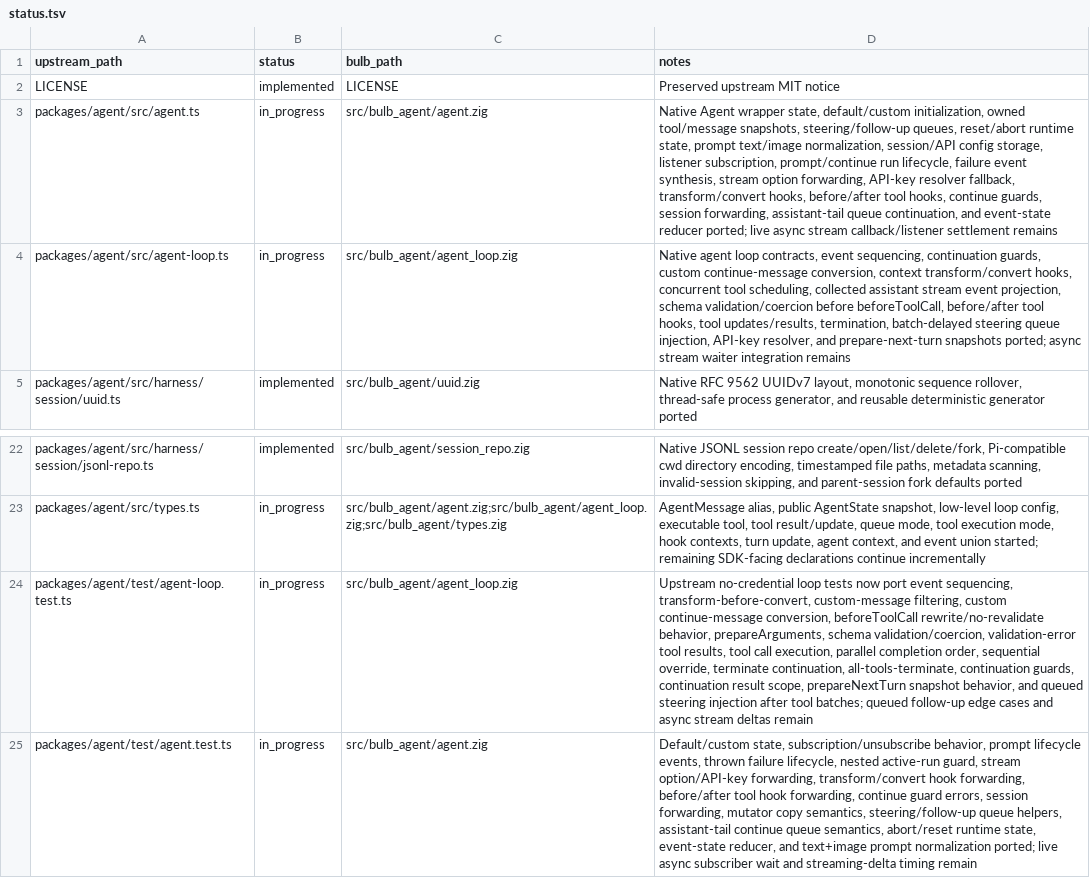
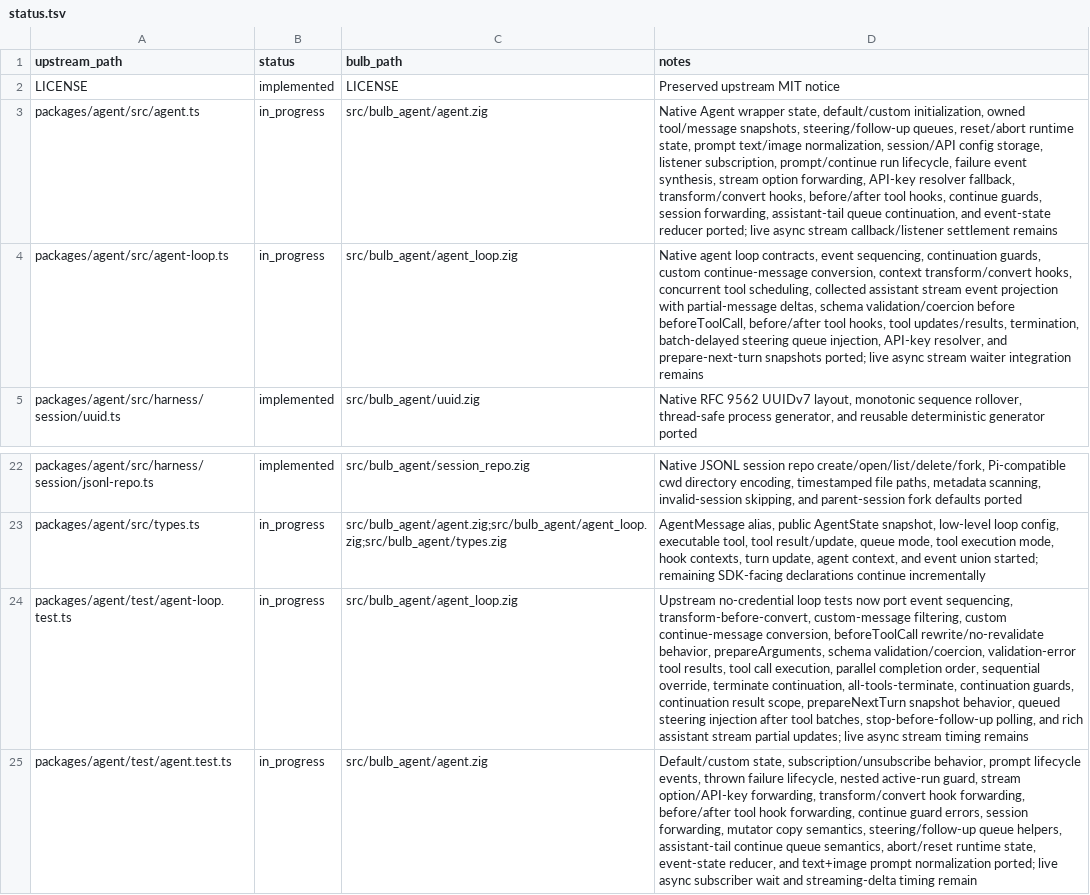
Before and after one commit to anggakhrsma/bulb, a TSV file: parity/status.tsv, drawn as a sheet; only a part is shown, gaps mark what is left out; the diff names each change by its address in the sheet, - before the commit and + after, or states it on an @@ line.

```diff
--- a/parity/status.tsv
+++ b/parity/status.tsv
-D4 (notes): …stream event projection, schema validation/coercion before beforeToolCall, before/after tool hooks, tool updates/results, termination, batch-delayed steering queue injection, API-key resolver, and prepare-next-turn snapshots ported; async stream…
+D4 (notes): …stream event projection with partial-message deltas, schema validation/coercion before beforeToolCall, before/after tool hooks, tool updates/results, termination, batch-delayed steering queue injection, API-key resolver, and prepare-next-turn snapshots ported; live async stream…
-D24 (notes): …snapshot behavior, and queued steering injection after tool batches; queued follow-up edge cases and async stream deltas remain
+D24 (notes): …snapshot behavior, queued steering injection after tool batches, stop-before-follow-up polling, and rich assistant stream partial updates; live async stream timing remains
```
Also changed, not shown: parity/ledger.tsv, 1 other file.
